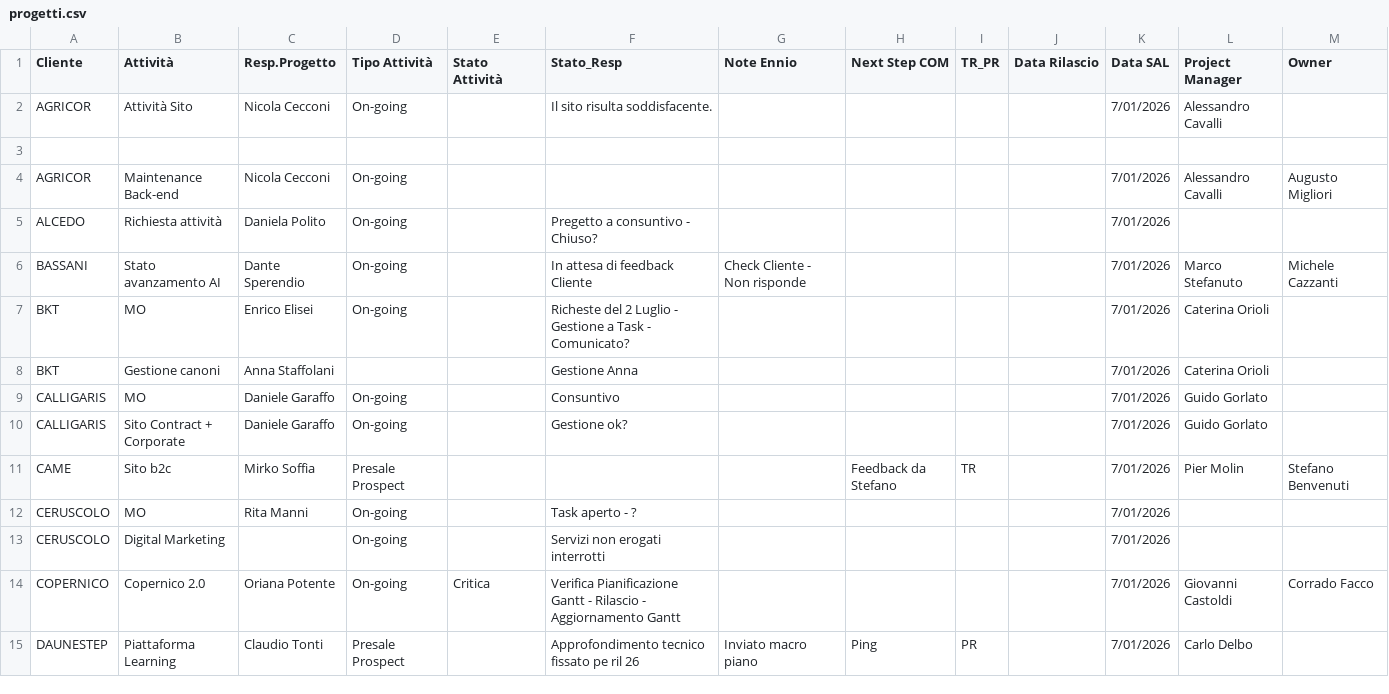
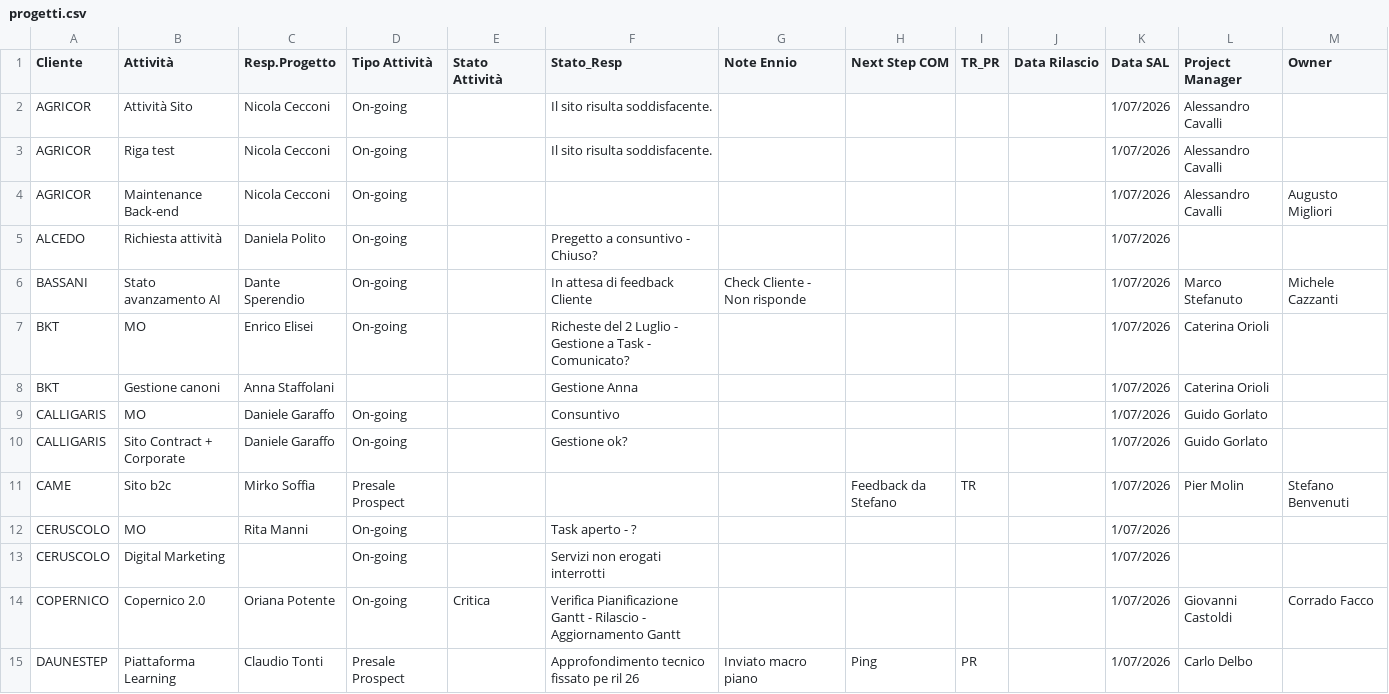
Before and after one commit to ennioschiavoni/progetti-data, a CSV file: progetti.csv, drawn as a sheet; only a part is shown; the diff covers the shown part only.

Commit message:
Aggiornamento dati progetti

```diff
--- a/progetti.csv
+++ b/progetti.csv
@@ -1,15 +1,15 @@
 Cliente,Attività,Resp.Progetto,Tipo Attività,Stato Attività,Stato_Resp,Note Ennio,Next Step COM,TR_PR,Data Rilascio,Data SAL,Project Manager,Owner
-AGRICOR,Attività Sito,Nicola Cecconi,On-going,,Il sito risulta soddisfacente.,,,,,7/01/2026,Alessandro Cavalli,
-,,,,,,,,,,,,
-AGRICOR,Maintenance Back-end,Nicola Cecconi,On-going,,,,,,,7/01/2026,Alessandro Cavalli,Augusto Migliori
-ALCEDO,Richiesta attività ,Daniela Polito,On-going,,Pregetto a consuntivo - Chiuso?,,,,,7/01/2026,,
-BASSANI,Stato avanzamento AI,Dante Sperendio,On-going,,In attesa di feedback Cliente,Check Cliente - Non risponde,,,,7/01/2026,Marco Stefanuto,Michele Cazzanti
-BKT,MO,Enrico Elisei,On-going,,Richeste del 2 Luglio - Gestione a Task - Comunicato?,,,,,7/01/2026,Caterina Orioli,
-BKT,Gestione canoni,Anna Staffolani,,,Gestione Anna,,,,,7/01/2026,Caterina Orioli,
-CALLIGARIS,MO,Daniele Garaffo,On-going,,Consuntivo,,,,,7/01/2026,Guido Gorlato,
-CALLIGARIS,Sito Contract + Corporate,Daniele Garaffo,On-going,,Gestione ok?,,,,,7/01/2026,Guido Gorlato,
-CAME,Sito b2c,Mirko Soffia,Presale Prospect,,,,Feedback da Stefano,TR,,7/01/2026,Pier Molin,Stefano Benvenuti
-CERUSCOLO,MO,Rita Manni,On-going,,Task aperto - ?,,,,,7/01/2026,,
-CERUSCOLO,Digital Marketing,,On-going,,Servizi non erogati interrotti,,,,,7/01/2026,,
-COPERNICO,Copernico 2.0 ,Oriana Potente,On-going,Critica,Verifica Pianificazione Gantt - Rilascio - Aggiornamento Gantt,,,,,7/01/2026,Giovanni Castoldi,Corrado Facco
-DAUNESTEP,Piattaforma Learning,Claudio Tonti,Presale Prospect,,Approfondimento tecnico fissato pe ril 26,Inviato macro piano,Ping,PR,,7/01/2026,Carlo Delbo,
+AGRICOR,Attività Sito,Nicola Cecconi,On-going,,Il sito risulta soddisfacente.,,,,,1/07/2026,Alessandro Cavalli,
+AGRICOR,Riga test,Nicola Cecconi,On-going,,Il sito risulta soddisfacente.,,,,,1/07/2026,Alessandro Cavalli,
+AGRICOR,Maintenance Back-end,Nicola Cecconi,On-going,,,,,,,1/07/2026,Alessandro Cavalli,Augusto Migliori
+ALCEDO,Richiesta attività ,Daniela Polito,On-going,,Pregetto a consuntivo - Chiuso?,,,,,1/07/2026,,
+BASSANI,Stato avanzamento AI,Dante Sperendio,On-going,,In attesa di feedback Cliente,Check Cliente - Non risponde,,,,1/07/2026,Marco Stefanuto,Michele Cazzanti
+BKT,MO,Enrico Elisei,On-going,,Richeste del 2 Luglio - Gestione a Task - Comunicato?,,,,,1/07/2026,Caterina Orioli,
+BKT,Gestione canoni,Anna Staffolani,,,Gestione Anna,,,,,1/07/2026,Caterina Orioli,
+CALLIGARIS,MO,Daniele Garaffo,On-going,,Consuntivo,,,,,1/07/2026,Guido Gorlato,
+CALLIGARIS,Sito Contract + Corporate,Daniele Garaffo,On-going,,Gestione ok?,,,,,1/07/2026,Guido Gorlato,
+CAME,Sito b2c,Mirko Soffia,Presale Prospect,,,,Feedback da Stefano,TR,,1/07/2026,Pier Molin,Stefano Benvenuti
+CERUSCOLO,MO,Rita Manni,On-going,,Task aperto - ?,,,,,1/07/2026,,
+CERUSCOLO,Digital Marketing,,On-going,,Servizi non erogati interrotti,,,,,1/07/2026,,
+COPERNICO,Copernico 2.0 ,Oriana Potente,On-going,Critica,Verifica Pianificazione Gantt - Rilascio - Aggiornamento Gantt,,,,,1/07/2026,Giovanni Castoldi,Corrado Facco
+DAUNESTEP,Piattaforma Learning,Claudio Tonti,Presale Prospect,,Approfondimento tecnico fissato pe ril 26,Inviato macro piano,Ping,PR,,1/07/2026,Carlo Delbo,
```
Also changed, not shown: 180 edited cells elsewhere in this file.
